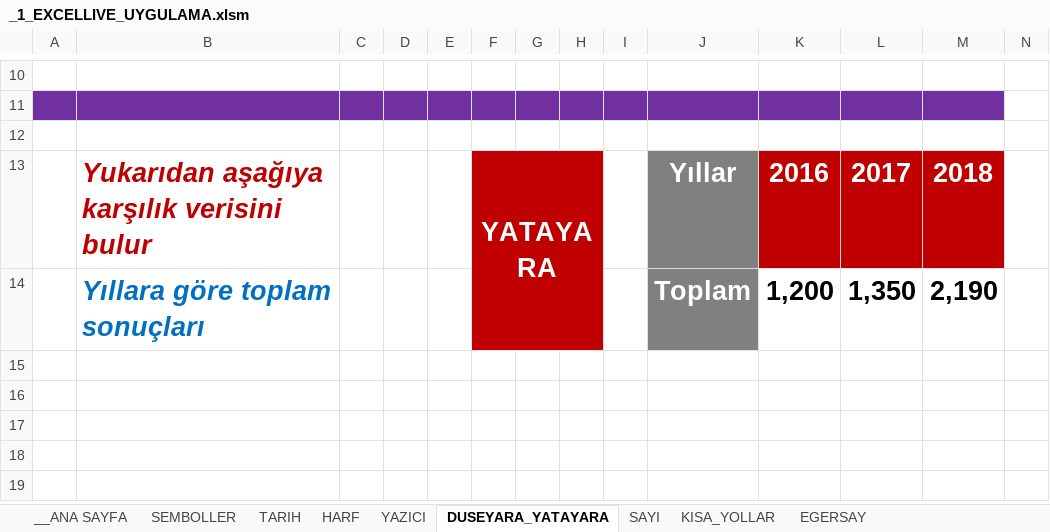
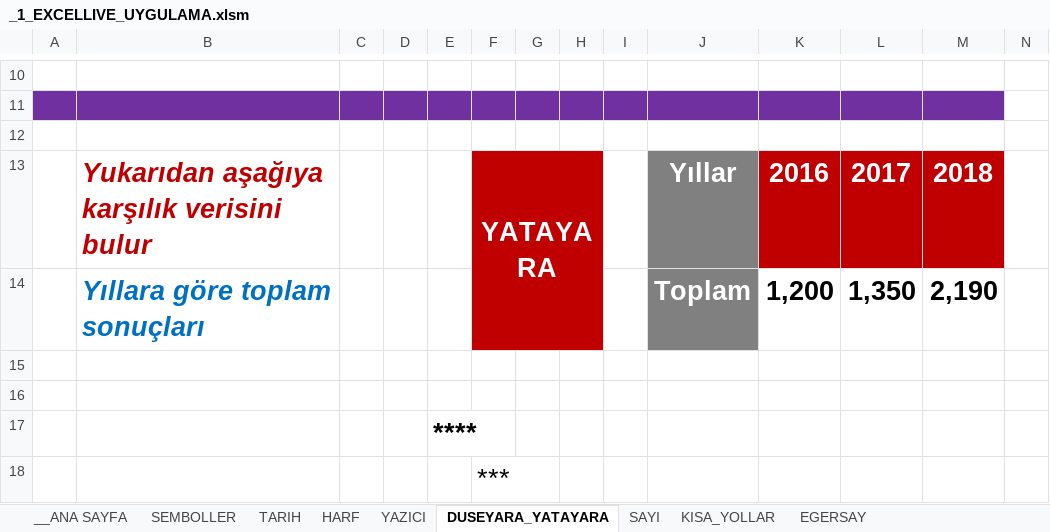
Before and after one commit to KaanBuyuk/Test, an Excel workbook: _1_EXCELLIVE_UYGULAMA.xlsm, sheet DUSEYARA_YATAYARA, drawn as a sheet; only a part is shown, gaps mark what is left out; values as stored, in another font and other column widths than the file's, no borders; charts and pictures not drawn; rows hold the shown columns only; the diff names each change by its address in the sheet, - before the commit and + after, or states it on an @@ line.

Commit message:
değişiklik yapıldı
****

```diff
--- a/_1_EXCELLIVE_UYGULAMA.xlsm (sheet DUSEYARA_YATAYARA)
+++ b/_1_EXCELLIVE_UYGULAMA.xlsm (sheet DUSEYARA_YATAYARA)
+row 15: (empty)
+row 16: (empty)
+row 17:  |  |  |  | ****
+row 18:  |  |  |  |  | ***
```
Also changed, not shown: sheet TARIH.
